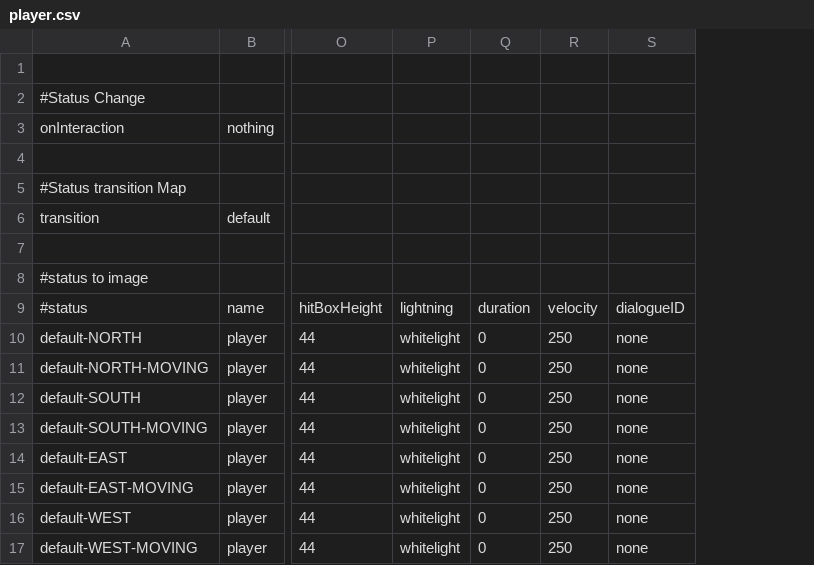
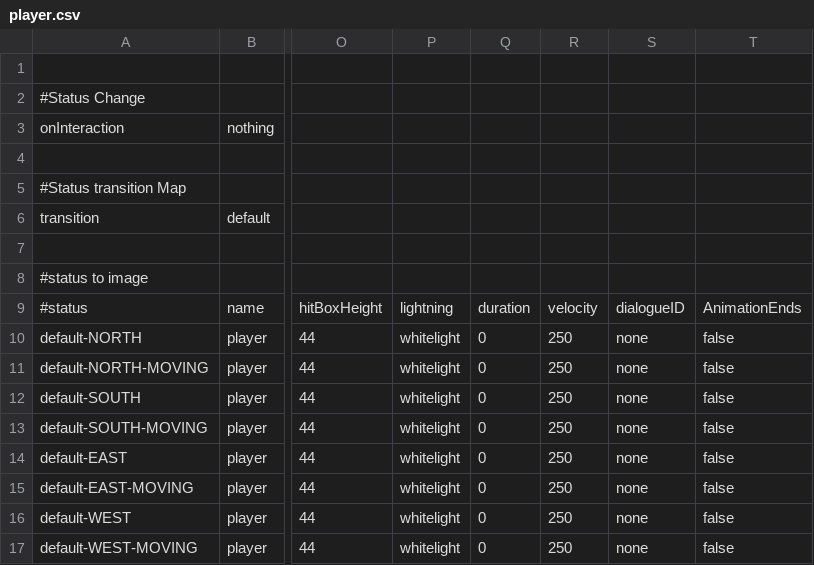
Before and after one commit to WolfgangBischoff/Progress, a CSV file: src/res/actorData/player.csv, drawn as a sheet; only a part is shown, gaps mark what is left out; the diff names each change by its address in the sheet, - before the commit and + after, or states it on an @@ line.

```diff
--- a/src/res/actorData/player.csv
+++ b/src/res/actorData/player.csv
+column T, rows 9-17: AnimationEnds | false | false | false | false | false | false | false | false
```
Also changed, not shown: src/res/actorData/bulkhead.csv, src/res/actorData/hedgehog.csv, 17 other files.
